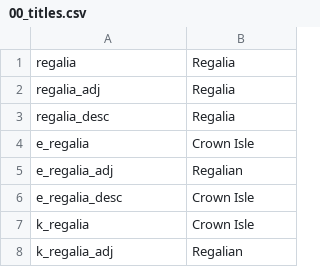
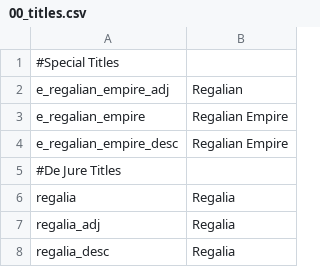
Before and after one commit to Federico-CM/ck2_mod, a CSV file: regalia_reborn/localisation/00_titles.csv, drawn as a sheet; only a part is shown; the shorter side is filled out with more unchanged rows; the diff names each change by its address in the sheet, - before the commit and + after, or states it on an @@ line.

Commit message:
Regalian Empire Formable Title
- Added e_regalian_empire as a special formable for if someone controls sufficient territory within the Archipelago (think like the Roman Empire formable title in vanilla)

```diff
--- a/regalia_reborn/localisation/00_titles.csv
+++ b/regalia_reborn/localisation/00_titles.csv
+row 1: #Special Titles
+row 2: e_regalian_empire_adj | Regalian
+row 3: e_regalian_empire | Regalian Empire
+row 4: e_regalian_empire_desc | Regalian Empire
+row 5: #De Jure Titles
```
Also changed, not shown: 2 other files.
